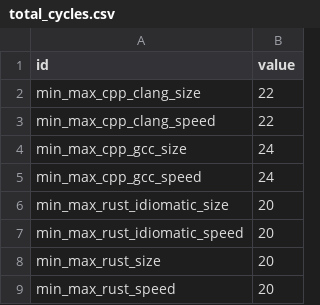
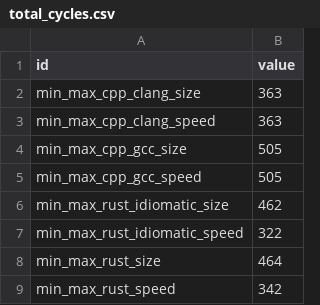
Before and after one commit to zebreus/bachelor-thesis, a CSV file: writing/results/total_cycles.csv, drawn as a sheet.

```diff
--- a/writing/results/total_cycles.csv
+++ b/writing/results/total_cycles.csv
@@ -1,9 +1,9 @@
 id,value
-min_max_cpp_clang_size,22
-min_max_cpp_clang_speed,22
-min_max_cpp_gcc_size,24
-min_max_cpp_gcc_speed,24
-min_max_rust_idiomatic_size,20
-min_max_rust_idiomatic_speed,20
-min_max_rust_size,20
-min_max_rust_speed,20
+min_max_cpp_clang_size,363
+min_max_cpp_clang_speed,363
+min_max_cpp_gcc_size,505
+min_max_cpp_gcc_speed,505
+min_max_rust_idiomatic_size,462
+min_max_rust_idiomatic_speed,322
+min_max_rust_size,464
+min_max_rust_speed,342
```
Also changed, not shown: writing/results/average_cycles.csv, 19 other files.
